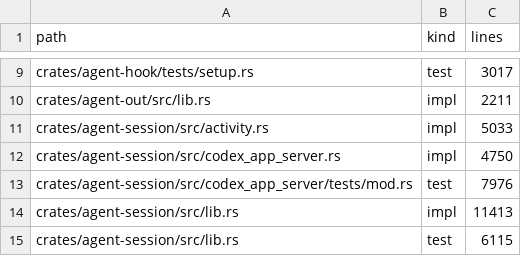
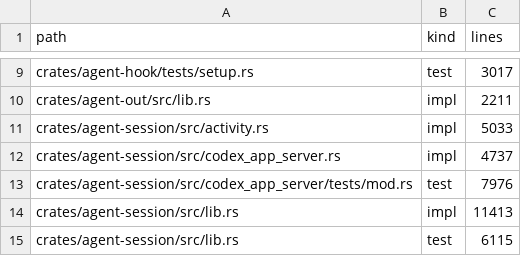
Before and after one commit to sympoies/nils-cli, a TSV file: scripts/ci/file-size-baseline.tsv, drawn as a sheet; only a part is shown, gaps mark what is left out.

```diff
--- a/scripts/ci/file-size-baseline.tsv
+++ b/scripts/ci/file-size-baseline.tsv
@@ -11,3 +11,3 @@ crates/agent-out/src/lib.rs	impl	2211
 crates/agent-session/src/activity.rs	impl	5033
-crates/agent-session/src/codex_app_server.rs	impl	4750
+crates/agent-session/src/codex_app_server.rs	impl	4737
 crates/agent-session/src/codex_app_server/tests/mod.rs	test	7976
```
Also changed, not shown: 4 other files.
